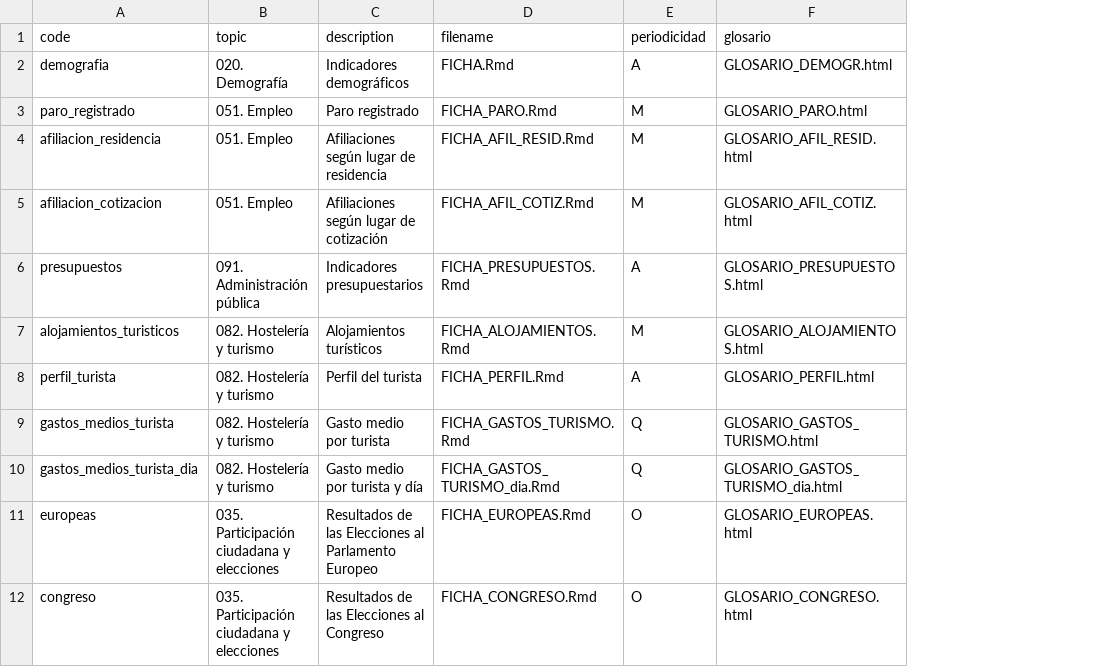
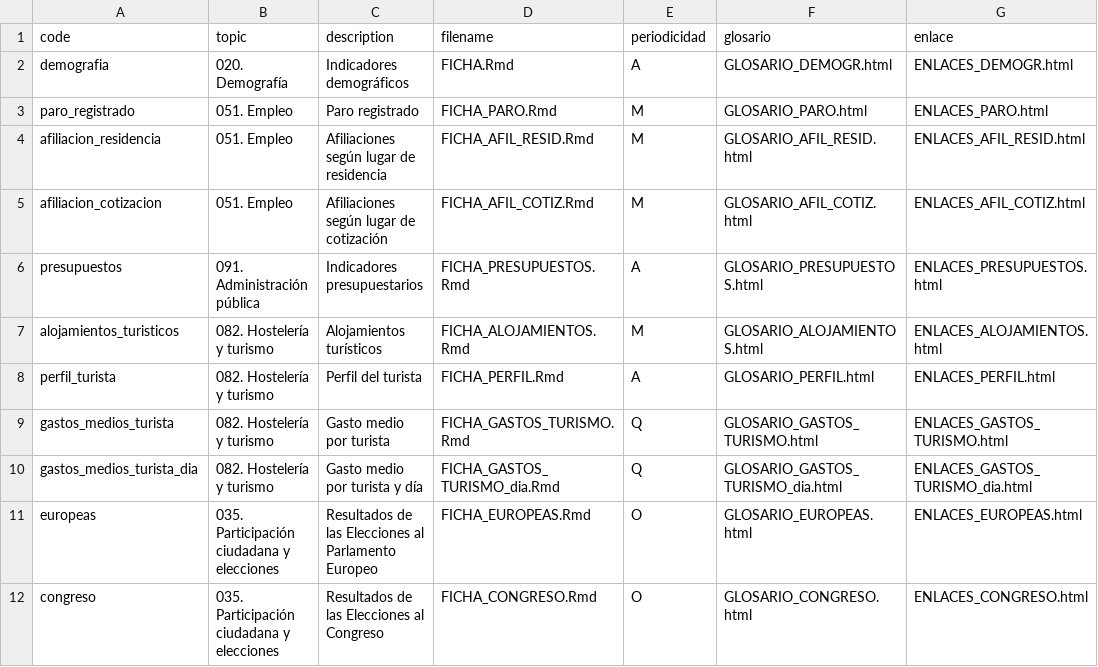
Before and after one commit to eDatos/fichas-municipales, a CSV file: fichas.csv, drawn as a sheet; only a part is shown; the diff names each change by its address in the sheet, - before the commit and + after, or states it on an @@ line.

Commit message:
Enlaces a datos: incoporación de los nombres al csv de las fichas

```diff
--- a/fichas.csv
+++ b/fichas.csv
+column G (enlace), rows 2-12: ENLACES_DEMOGR.html | ENLACES_PARO.html | ENLACES_AFIL_RESID.html | ENLACES_AFIL_COTIZ.html | ENLACES_PRESUPUESTOS.html | ENLACES_ALOJAMIENTOS.html | ENLACES_PERFIL.html | ENLACES_GASTOS_TURISMO.html | ENLACES_GASTOS_TURISMO_dia.html | ENLACES_EUROPEAS.html | ENLACES_CONGRESO.html
```
